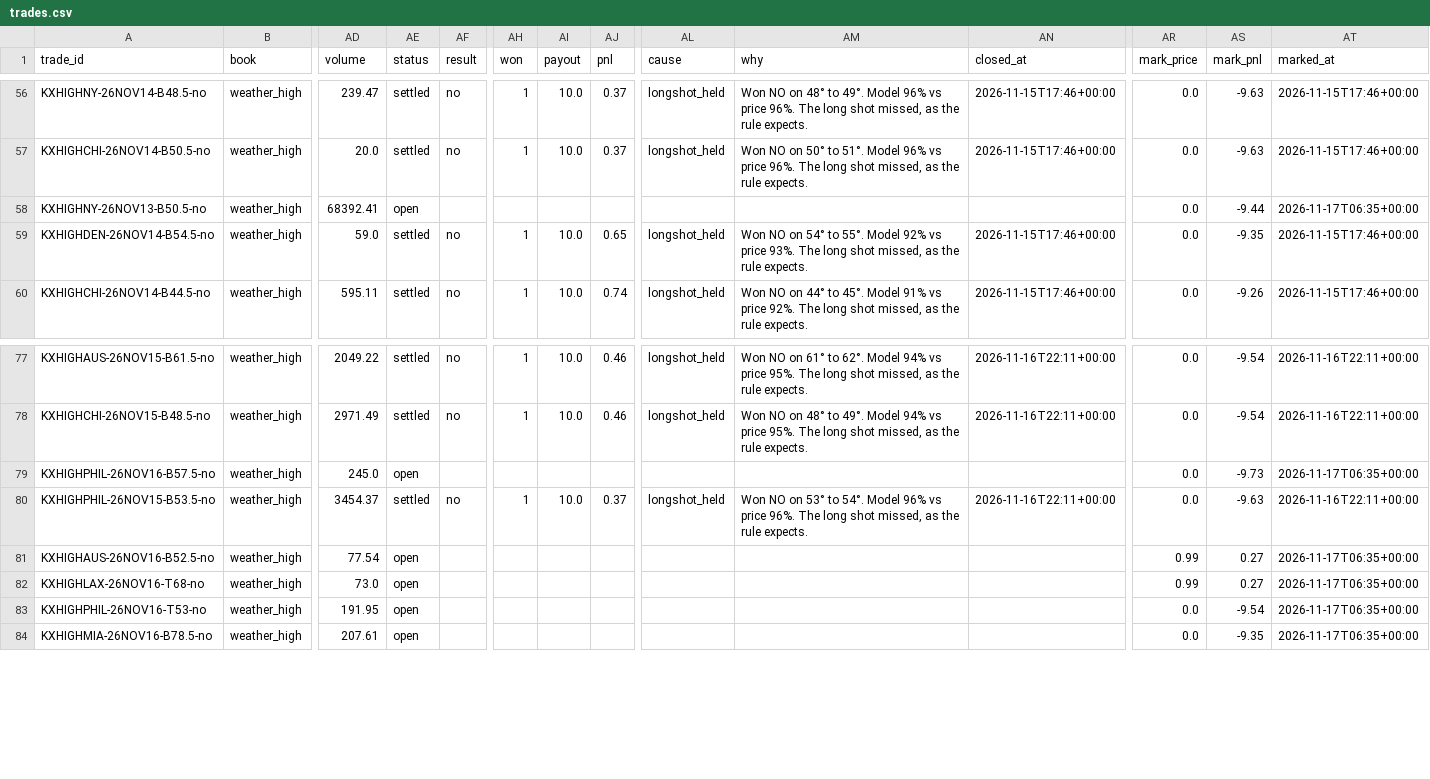
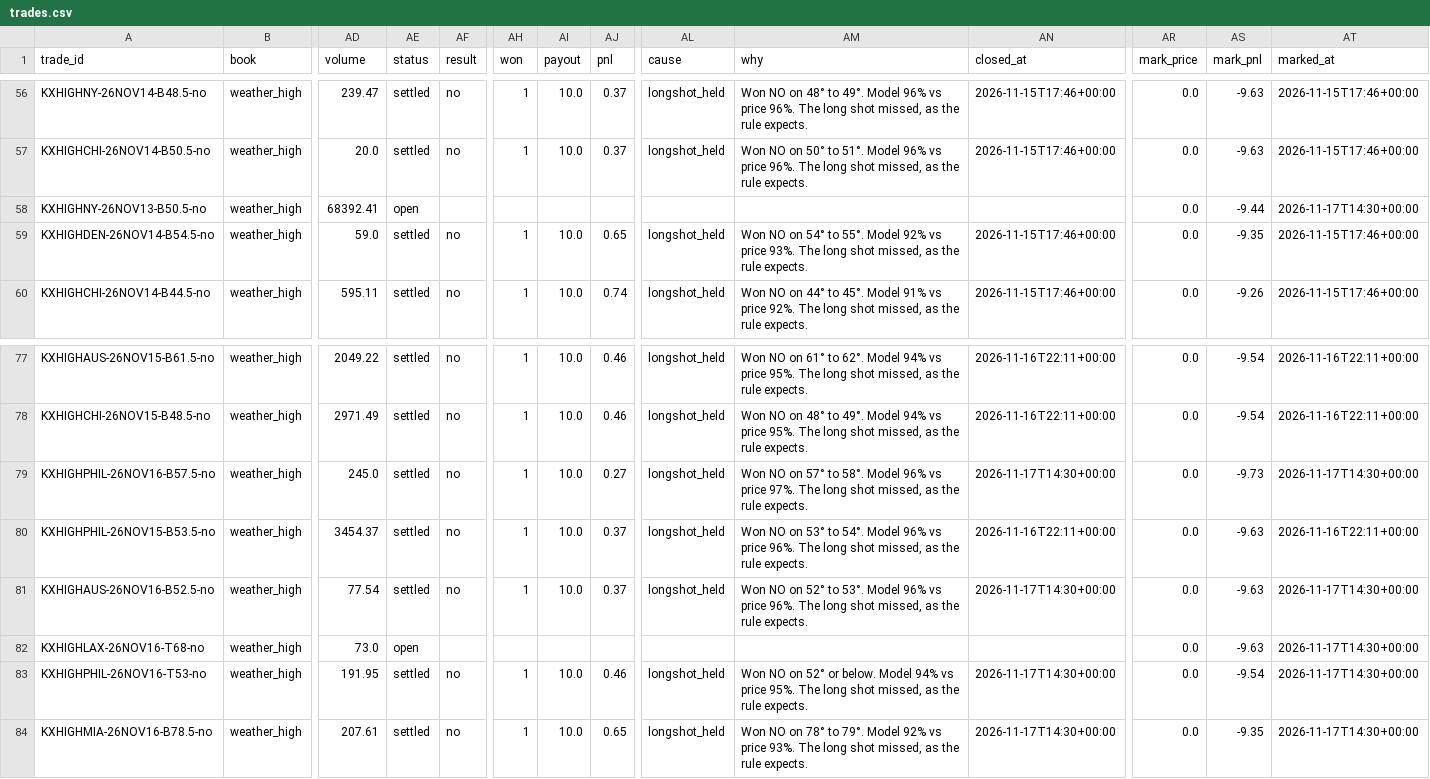
Before and after one commit to lazyloris/kalshi-analyzer, a CSV file: data/weather_high/trades.csv, drawn as a sheet; only a part is shown, gaps mark what is left out; the diff covers the shown part only; the diff names each change by its address in the sheet, - before the commit and + after, or states it on an @@ line.

```diff
--- a/data/weather_high/trades.csv
+++ b/data/weather_high/trades.csv
-AT58 (marked_at): 2026-11-17T06:35+00:00
+AT58 (marked_at): 2026-11-17T14:30+00:00
-AE79 (status): open
+AE79 (status): settled
-AF79 (result): (empty)
+AF79 (result): no
-AH79 (won): (empty)
+AH79 (won): 1
-AI79 (payout): (empty)
+AI79 (payout): 10.0
-AJ79 (pnl): (empty)
+AJ79 (pnl): 0.27
-AL79 (cause): (empty)
+AL79 (cause): longshot_held
-AM79 (why): (empty)
+AM79 (why): Won NO on 57° to 58°. Model 96% vs price 97%. The long shot missed, as the rule expects.
-AN79 (closed_at): (empty)
+AN79 (closed_at): 2026-11-17T14:30+00:00
-AT79 (marked_at): 2026-11-17T06:35+00:00
+AT79 (marked_at): 2026-11-17T14:30+00:00
-AE81 (status): open
+AE81 (status): settled
-AF81 (result): (empty)
+AF81 (result): no
-AH81 (won): (empty)
+AH81 (won): 1
-AI81 (payout): (empty)
+AI81 (payout): 10.0
-AJ81 (pnl): (empty)
+AJ81 (pnl): 0.37
-AL81 (cause): (empty)
+AL81 (cause): longshot_held
-AM81 (why): (empty)
+AM81 (why): Won NO on 52° to 53°. Model 96% vs price 96%. The long shot missed, as the rule expects.
-AN81 (closed_at): (empty)
+AN81 (closed_at): 2026-11-17T14:30+00:00
-AR81:AR82 (mark_price): 0.99
+AR81:AR82 (mark_price): 0.0
-AS81:AS82 (mark_pnl): 0.27
+AS81:AS82 (mark_pnl): -9.63
-AT81:AT84 (marked_at): 2026-11-17T06:35+00:00
+AT81:AT84 (marked_at): 2026-11-17T14:30+00:00
-AE83:AE84 (status): open
+AE83:AE84 (status): settled
-AF83:AF84 (result): (empty)
+AF83:AF84 (result): no
-AH83:AH84 (won): (empty)
+AH83:AH84 (won): 1
-AI83:AI84 (payout): (empty)
+AI83:AI84 (payout): 10.0
-AJ83 (pnl): (empty)
+AJ83 (pnl): 0.46
-AL83:AL84 (cause): (empty)
+AL83:AL84 (cause): longshot_held
-AM83 (why): (empty)
+AM83 (why): Won NO on 52° or below. Model 94% vs price 95%. The long shot missed, as the rule expects.
-AN83:AN84 (closed_at): (empty)
+AN83:AN84 (closed_at): 2026-11-17T14:30+00:00
-AJ84 (pnl): (empty)
+AJ84 (pnl): 0.65
-AM84 (why): (empty)
+AM84 (why): Won NO on 78° to 79°. Model 92% vs price 93%. The long shot missed, as the rule expects.
```
Also changed, not shown: 1 added row and 82 edited cells elsewhere in this file, data/gold/trades.csv, data/weather_high/actuals.csv, 41 other files.
